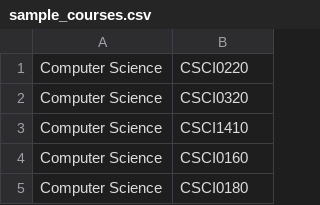
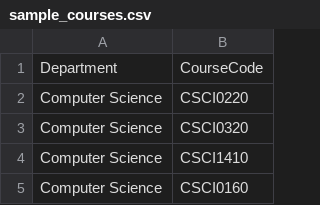
Before and after one commit to knambara/Grouper-Web-App-Project, a CSV file: data/sample_courses.csv, drawn as a sheet; only a part is shown; the shorter side is filled out with more unchanged rows.

Commit message:
DataImport update

```diff
--- a/data/sample_courses.csv
+++ b/data/sample_courses.csv
@@ -1 +1,2 @@
+Department,CourseCode
 Computer Science,CSCI0220
```
Also changed, not shown: 3 other files.
